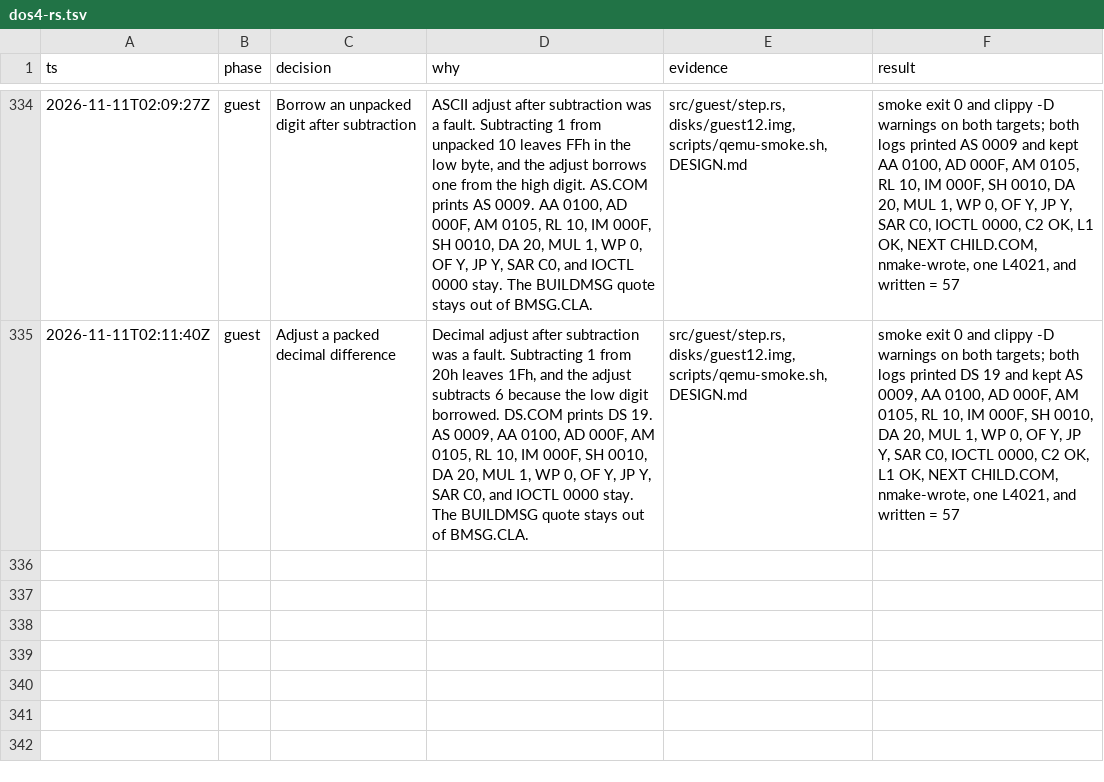
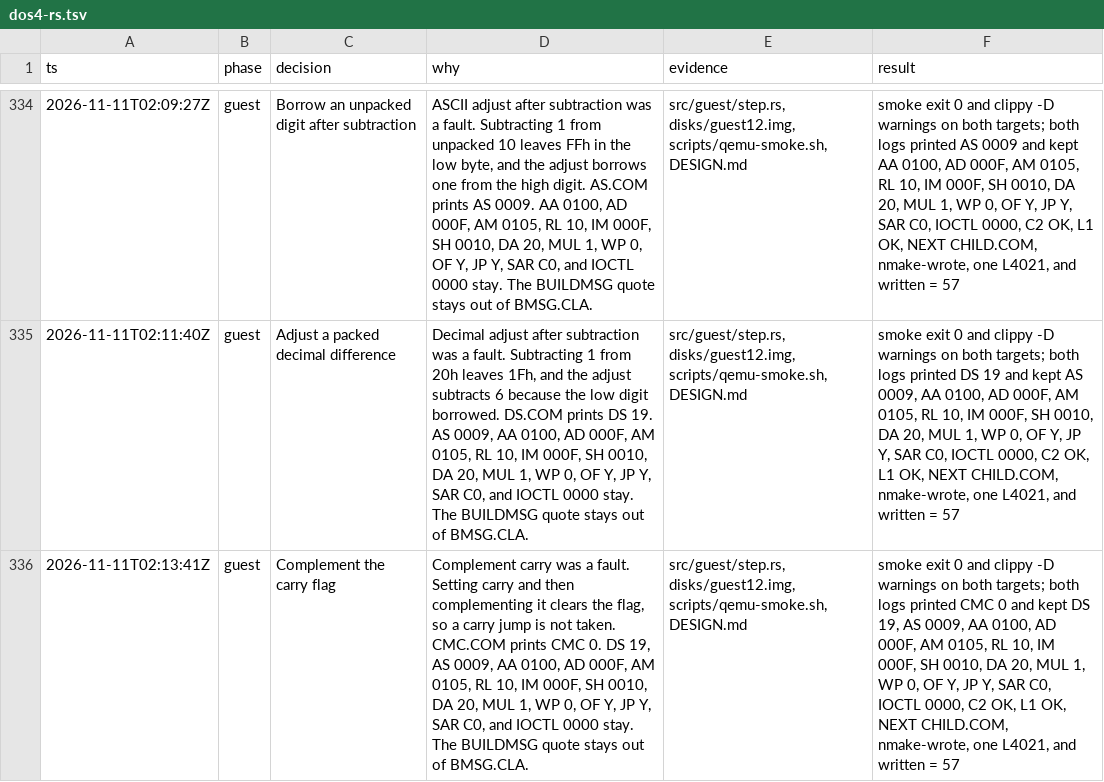
Before and after one commit to JamesLinYJ/DOS-RS, a TSV file: .audit/dos4-rs.tsv, drawn as a sheet; only a part is shown, gaps mark what is left out; the diff names each change by its address in the sheet, - before the commit and + after, or states it on an @@ line.

Commit message:
fix(guest): complement the carry flag
Complement carry was a fault. CMC.COM sets carry, complements it, and
prints CMC 0.

```diff
--- a/.audit/dos4-rs.tsv
+++ b/.audit/dos4-rs.tsv
+row 336: 2026-11-11T02:13:41Z | guest | Complement the carry flag | Complement carry was a fault. Setting carry and then complementing it clears the flag, so a carry jump is not taken. CMC.COM prints CMC 0. DS 19, AS 0009, AA 0100, AD 000F, AM 0105, RL 10, IM 000F, SH 0010, DA 20, MUL 1, WP 0, OF Y, JP Y, SAR C0, and IOCTL 0000 stay. The BUILDMSG quote stays out of BMSG.CLA. | src/guest/step.rs, disks/guest12.img, scripts/qemu-smoke.sh, DESIGN.md | smoke exit 0 and clippy -D warnings on both targets; both logs printed CMC 0 and kept DS 19, AS 0009, AA 0100, AD 000F, AM 0105, RL 10, IM 000F, SH 0010, DA 20, MUL 1, WP 0, OF Y, JP Y, SAR C0, IOCTL 0000, C2 OK, L1 OK, NEXT CHILD.COM, nmake-wrote, one L4021, and written = 57
```
Also changed, not shown: 7 other files.
